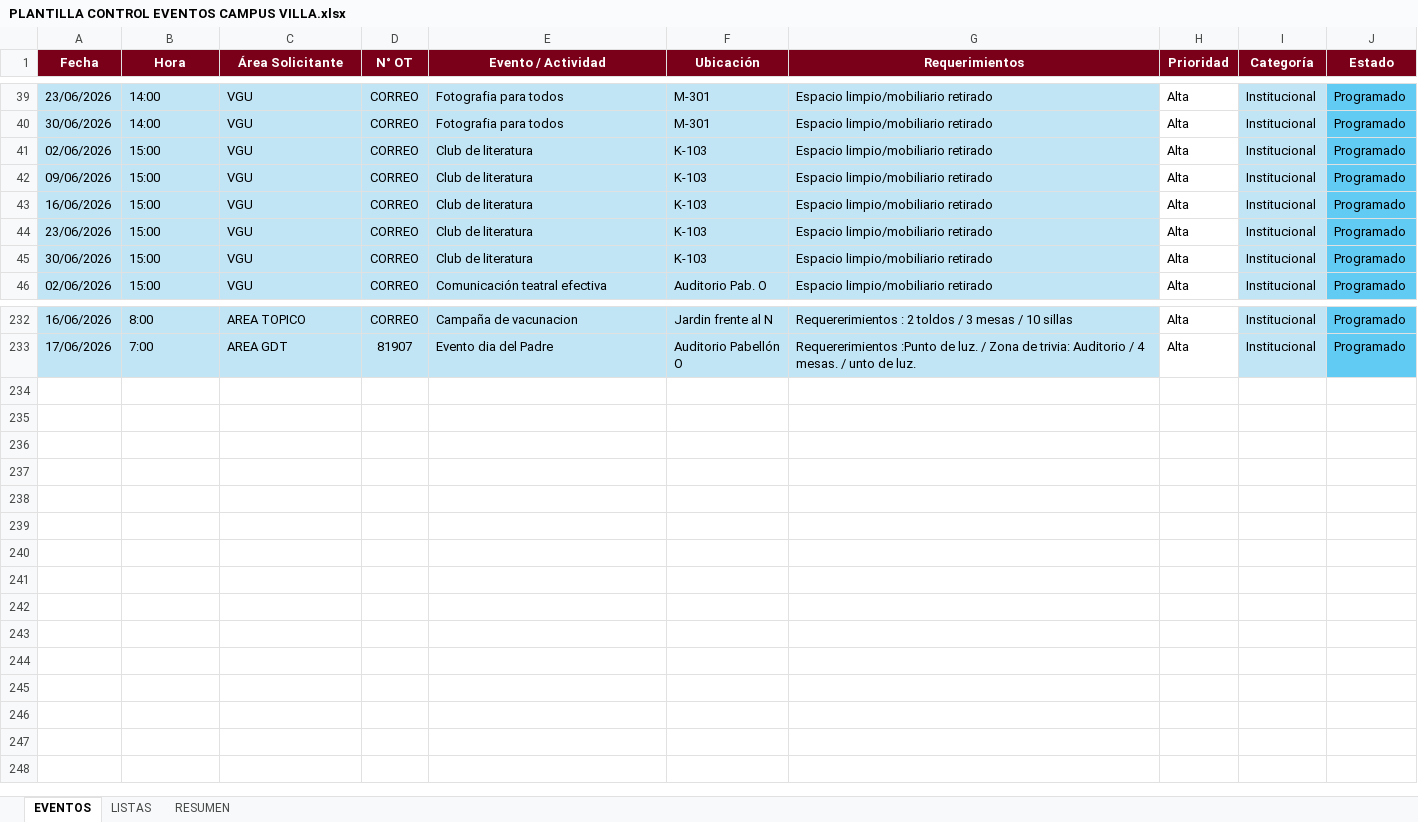
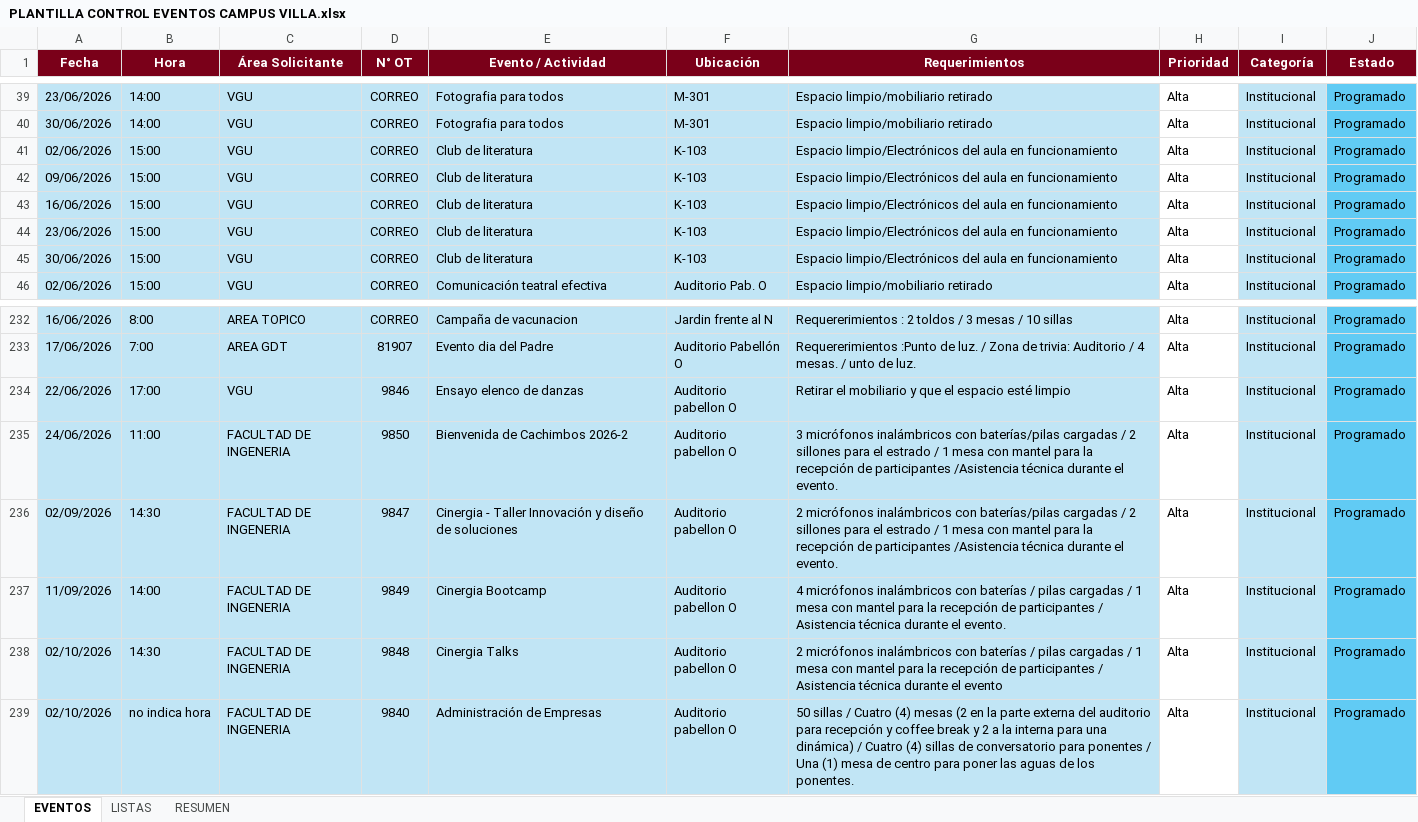
Before and after one commit to frankchavez-cloud/EVENTOS-CAMPUS-VILLA, an Excel workbook: PLANTILLA CONTROL EVENTOS CAMPUS VILLA.xlsx, sheet EVENTOS, drawn as a sheet; only a part is shown, gaps mark what is left out; values as stored, in another font and other column widths than the file's, no borders; conditional formats and table styles not drawn; the diff names each change by its address in the sheet, - before the commit and + after, or states it on an @@ line.

Commit message:
Add files via upload

```diff
--- a/PLANTILLA CONTROL EVENTOS CAMPUS VILLA.xlsx (sheet EVENTOS)
+++ b/PLANTILLA CONTROL EVENTOS CAMPUS VILLA.xlsx (sheet EVENTOS)
-G41:G45 (Requerimientos): Espacio limpio/mobiliario retirado
+G41:G45 (Requerimientos): Espacio limpio/Electrónicos del aula en funcionamiento
+row 234: 22/06/2026 | 17:00 | VGU | 9846 | Ensayo elenco de danzas | Auditorio pabellon O | Retirar el mobiliario y que el espacio esté limpio | Alta | Institucional | Programado
+row 235: 24/06/2026 | 11:00 | FACULTAD DE INGENERIA | 9850 | Bienvenida de Cachimbos 2026-2 | Auditorio pabellon O | 3 micrófonos inalámbricos con baterías/pilas cargadas / 2 sillones para el estrado / 1 mesa con mantel para la recepción de participantes /Asistencia técnica durante el evento. | Alta | Institucional | Programado
+row 236: 02/09/2026 | 14:30 | FACULTAD DE INGENERIA | 9847 | Cinergia - Taller Innovación y diseño de soluciones | Auditorio pabellon O | 2 micrófonos inalámbricos con baterías/pilas cargadas / 2 sillones para el estrado / 1 mesa con mantel para la recepción de participantes /Asistencia técnica durante el evento. | Alta | Institucional | Programado
+row 237: 11/09/2026 | 14:00 | FACULTAD DE INGENERIA | 9849 | Cinergia Bootcamp | Auditorio pabellon O | 4 micrófonos inalámbricos con baterías / pilas cargadas / 1 mesa con mantel para la recepción de participantes / Asistencia técnica durante el evento. | Alta | Institucional | Programado
+row 238: 02/10/2026 | 14:30 | FACULTAD DE INGENERIA | 9848 | Cinergia Talks | Auditorio pabellon O | 2 micrófonos inalámbricos con baterías / pilas cargadas / 1 mesa con mantel para la recepción de participantes / Asistencia técnica durante el evento | Alta | Institucional | Programado
+row 239: 02/10/2026 | no indica hora | FACULTAD DE INGENERIA | 9840 | Administración de Empresas | Auditorio pabellon O | 50 sillas / Cuatro (4) mesas (2 en la parte externa del auditorio para recepción y coffee break y 2 a la interna para una dinámica) / Cuatro (4) sillas de conversatorio para ponentes / Una (1) mesa de centro para poner las aguas de los ponentes. | Alta | Institucional | Programado
```
